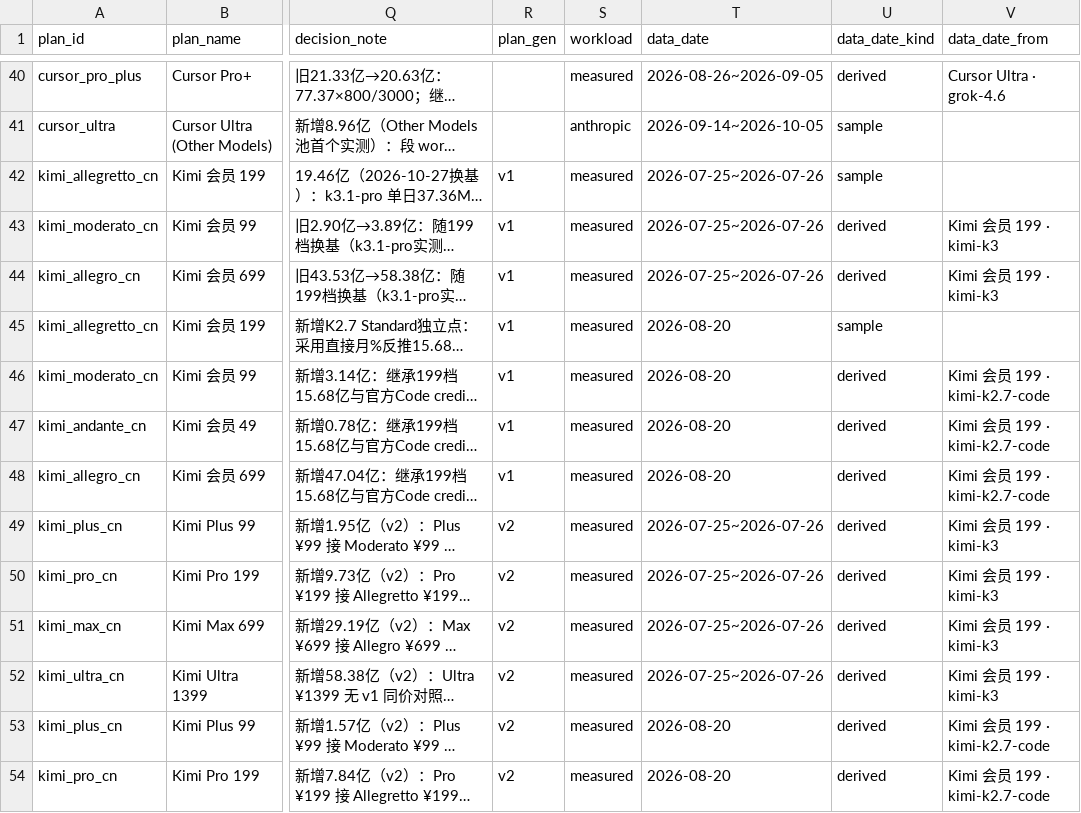
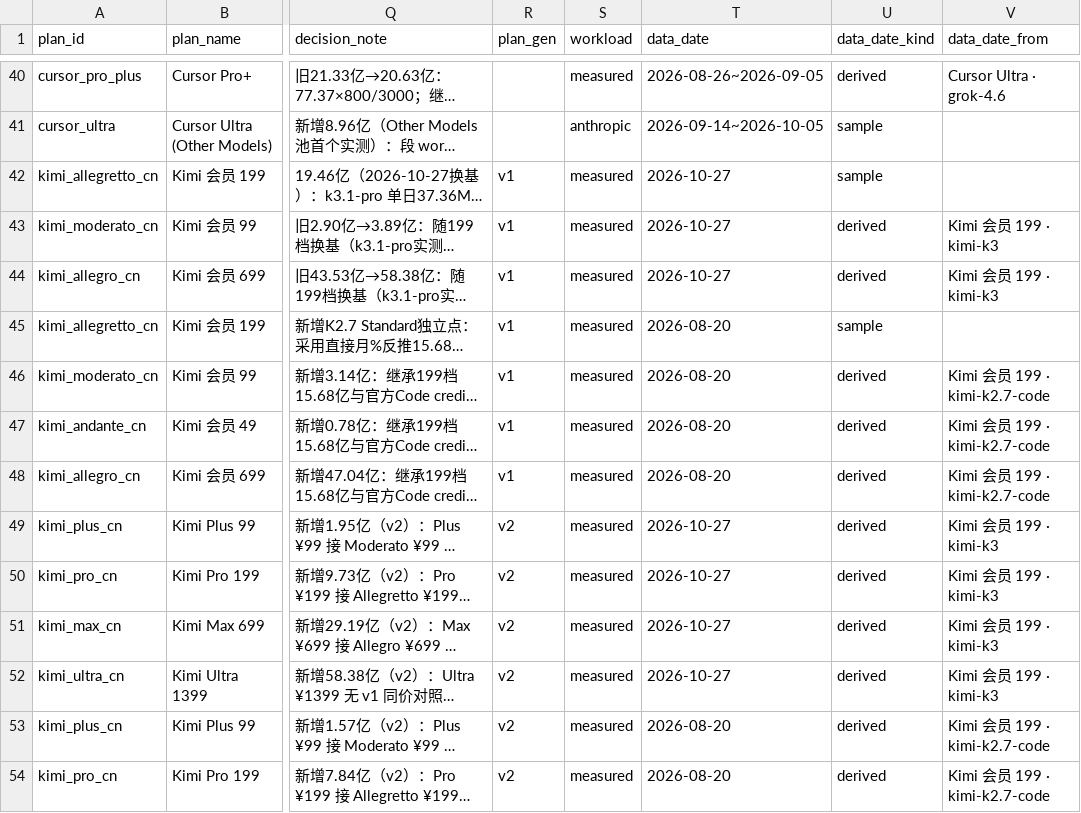
Before and after one commit to Annihilater/real-api-pricing, a CSV file: data/adopted.csv, drawn as a sheet; only a part is shown, gaps mark what is left out; long unchanged cells end in …; the diff names each change by its address in the sheet, - before the commit and + after, or states it on an @@ line.

Commit message:
Kimi k3 rows: sample date to 2026-10-27 for the re-based measurement

```diff
--- a/data/adopted.csv
+++ b/data/adopted.csv
-T42:T44 (data_date): 2026-07-25~2026-07-26
+T42:T44 (data_date): 2026-10-27
-T49:T52 (data_date): 2026-07-25~2026-07-26
+T49:T52 (data_date): 2026-10-27
```
Also changed, not shown: derived/points.csv, 3 other files.
